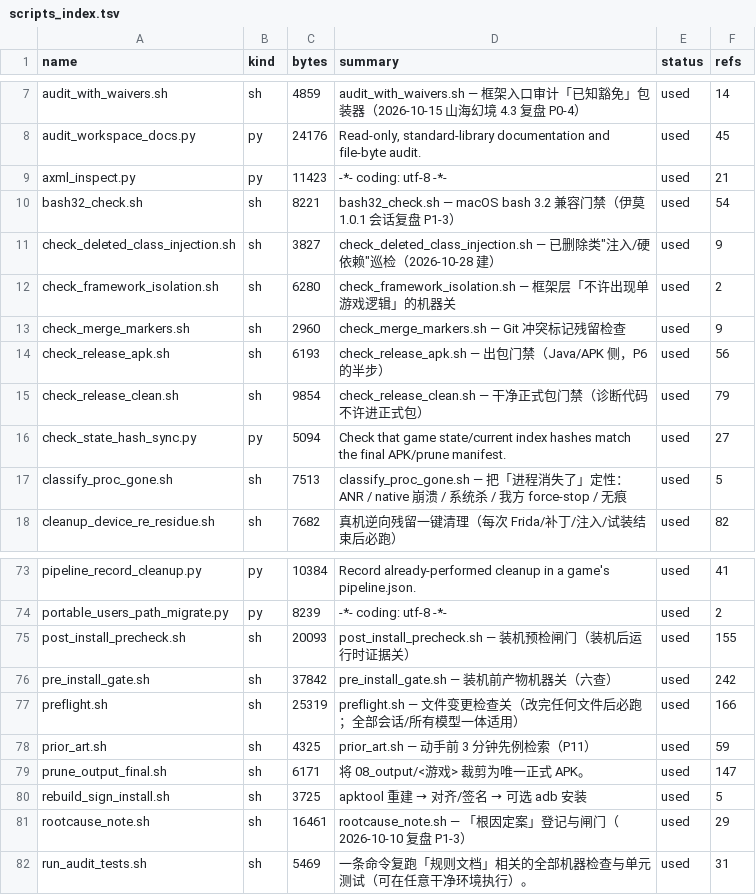
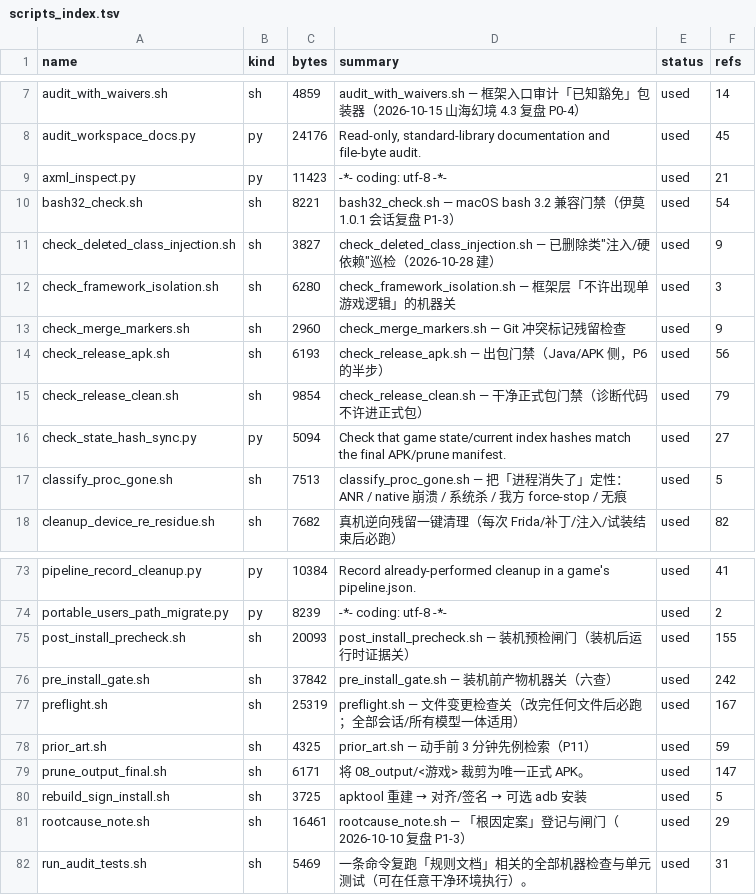
Before and after one commit to Aliang369/nixiang, a TSV file: 04_scripts/_common/scripts_index.tsv, drawn as a sheet; only a part is shown, gaps mark what is left out.

Commit message:
chore(scripts_index): 同步 check_framework_isolation / preflight 调用计数

```diff
--- a/04_scripts/_common/scripts_index.tsv
+++ b/04_scripts/_common/scripts_index.tsv
@@ -11,3 +11,3 @@ bash32_check.sh	sh	8221	bash32_check.sh — macOS bash 3.2 兼容门禁（伊莫
 check_deleted_class_injection.sh	sh	3827	check_deleted_class_injection.sh — 已删除类"注入/硬依赖"巡检（2026-10-28 建）	used	9
-check_framework_isolation.sh	sh	6280	check_framework_isolation.sh — 框架层「不许出现单游戏逻辑」的机器关	used	2
+check_framework_isolation.sh	sh	6280	check_framework_isolation.sh — 框架层「不许出现单游戏逻辑」的机器关	used	3
 check_merge_markers.sh	sh	2960	check_merge_markers.sh — Git 冲突标记残留检查	used	9
@@ -76,3 +76,3 @@ post_install_precheck.sh	sh	20093	post_install_precheck.sh — 装机预检闸
 pre_install_gate.sh	sh	37842	pre_install_gate.sh — 装机前产物机器关（六查）	used	242
-preflight.sh	sh	25319	preflight.sh — 文件变更检查关（改完任何文件后必跑；全部会话/所有模型一体适用）	used	166
+preflight.sh	sh	25319	preflight.sh — 文件变更检查关（改完任何文件后必跑；全部会话/所有模型一体适用）	used	167
 prior_art.sh	sh	4325	prior_art.sh — 动手前 3 分钟先例检索（P11）	used	59
```
